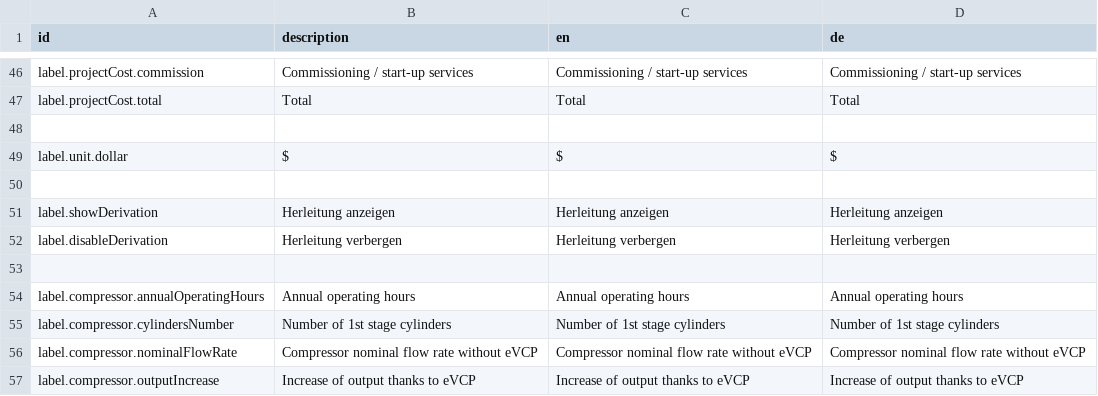
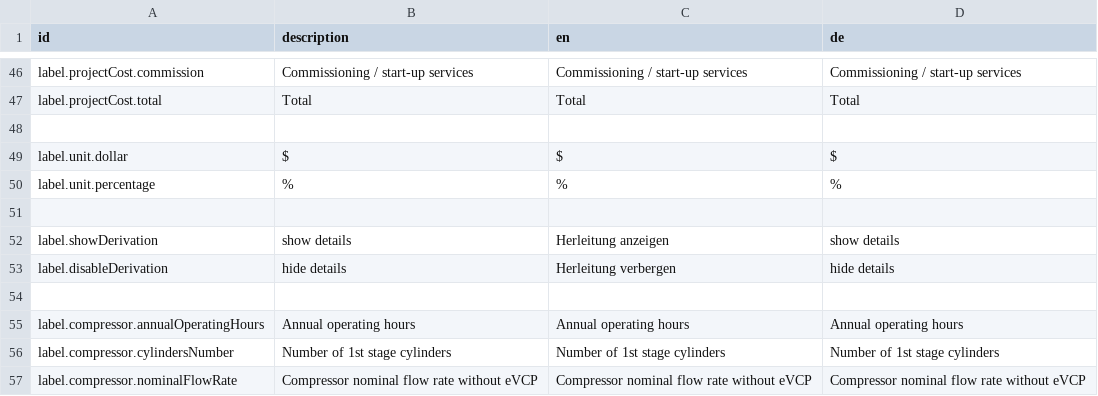
Before and after one commit to sitegeist/bitzer-approval, a CSV file: DistributionPackages/Hoerbiger.HoerbigerCom.Catalog/Resources/Private/Fusion/Presentation/Application/PaybackCalculatorEVCP/PaybackCalculatorEVCP.labels.csv, drawn as a sheet; only a part is shown, gaps mark what is left out; the shorter side is filled out with more unchanged rows.

Commit message:
82137 & 82140 wording and unit

```diff
--- a/DistributionPackages/Hoerbiger.HoerbigerCom.Catalog/Resources/Private/Fusion/Presentation/Application/PaybackCalculatorEVCP/PaybackCalculatorEVCP.labels.csv
+++ b/DistributionPackages/Hoerbiger.HoerbigerCom.Catalog/Resources/Private/Fusion/Presentation/Application/PaybackCalculatorEVCP/PaybackCalculatorEVCP.labels.csv
@@ -49,5 +49,6 @@ label.projectCost.total,"Total","Total","Total"
 label.unit.dollar,"$","$","$"
+label.unit.percentage,"%","%","%"
 
-label.showDerivation,"Herleitung anzeigen","Herleitung anzeigen","Herleitung anzeigen"
-label.disableDerivation,"Herleitung verbergen","Herleitung verbergen","Herleitung verbergen"
+label.showDerivation,"show details","Herleitung anzeigen","show details"
+label.disableDerivation,"hide details","Herleitung verbergen","hide details"
 
```
Also changed, not shown: 1 other file.
